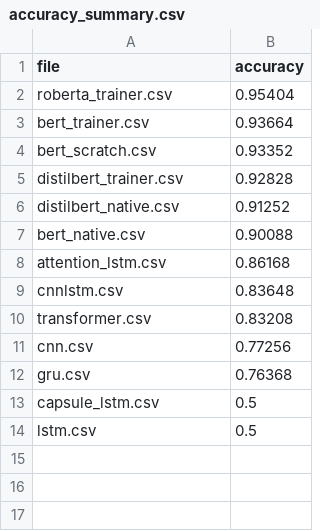
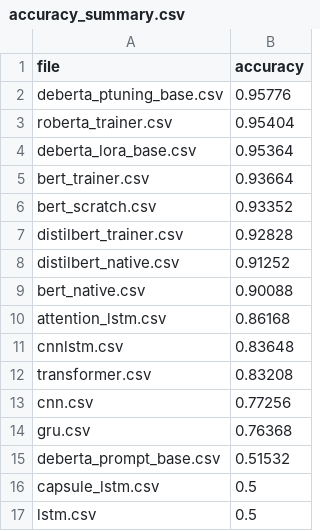
Before and after one commit to Aidan0712/IMDB_sentiment_analysis_torch, a CSV file: result/accuracy_summary.csv, drawn as a sheet; the diff names each change by its address in the sheet, - before the commit and + after, or states it on an @@ line.

```diff
--- a/result/accuracy_summary.csv
+++ b/result/accuracy_summary.csv
+row 2: deberta_ptuning_base.csv | 0.95776
+row 4: deberta_lora_base.csv | 0.95364
+row 15: deberta_prompt_base.csv | 0.51532
```
Also changed, not shown: 15 other files.
